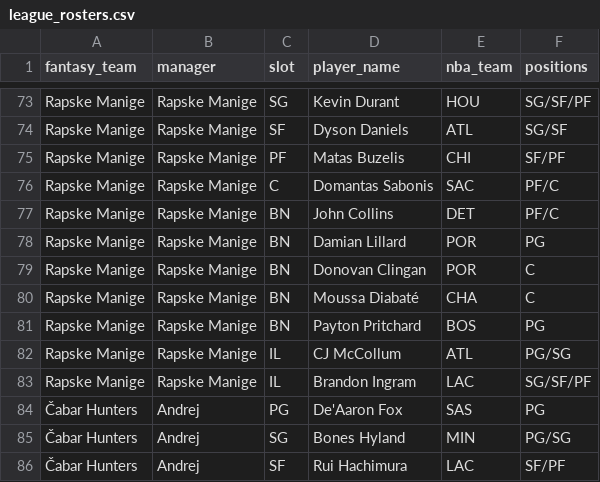
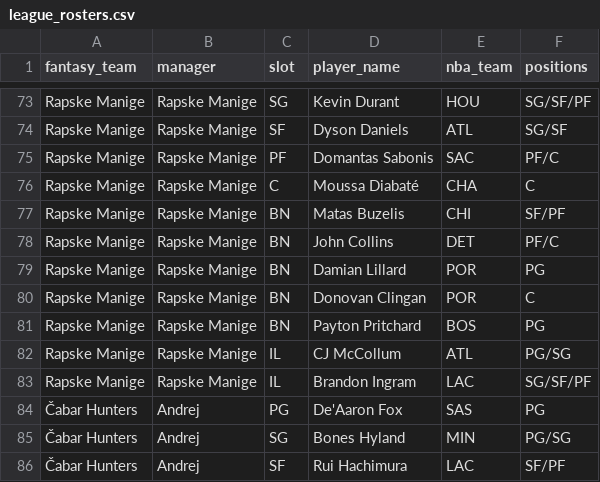
Before and after one commit to chamberneezy/fantasy, a CSV file: data/season/league_rosters.csv, drawn as a sheet; only a part is shown, gaps mark what is left out.

```diff
--- a/data/season/league_rosters.csv
+++ b/data/season/league_rosters.csv
@@ -74,4 +74,5 @@ Rapske Manige,Rapske Manige,SG,Kevin Durant,HOU,SG/SF/PF
 Rapske Manige,Rapske Manige,SF,Dyson Daniels,ATL,SG/SF
-Rapske Manige,Rapske Manige,PF,Matas Buzelis,CHI,SF/PF
-Rapske Manige,Rapske Manige,C,Domantas Sabonis,SAC,PF/C
+Rapske Manige,Rapske Manige,PF,Domantas Sabonis,SAC,PF/C
+Rapske Manige,Rapske Manige,C,Moussa Diabaté,CHA,C
+Rapske Manige,Rapske Manige,BN,Matas Buzelis,CHI,SF/PF
 Rapske Manige,Rapske Manige,BN,John Collins,DET,PF/C
@@ -79,3 +80,2 @@ Rapske Manige,Rapske Manige,BN,Damian Lillard,POR,PG
 Rapske Manige,Rapske Manige,BN,Donovan Clingan,POR,C
-Rapske Manige,Rapske Manige,BN,Moussa Diabaté,CHA,C
 Rapske Manige,Rapske Manige,BN,Payton Pritchard,BOS,PG
```
Also changed, not shown: data/season/free_agents.csv.
